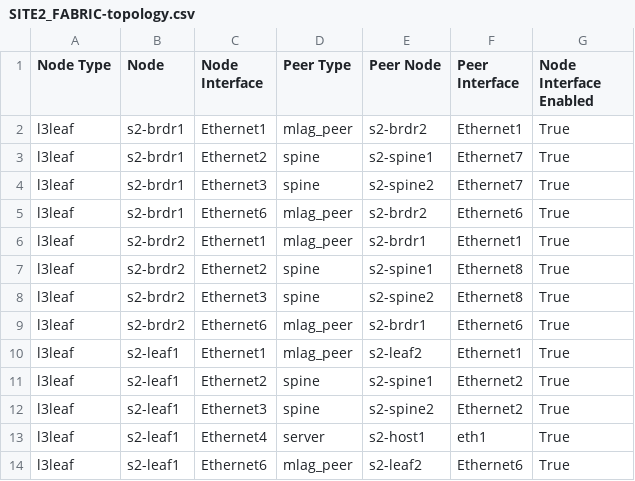
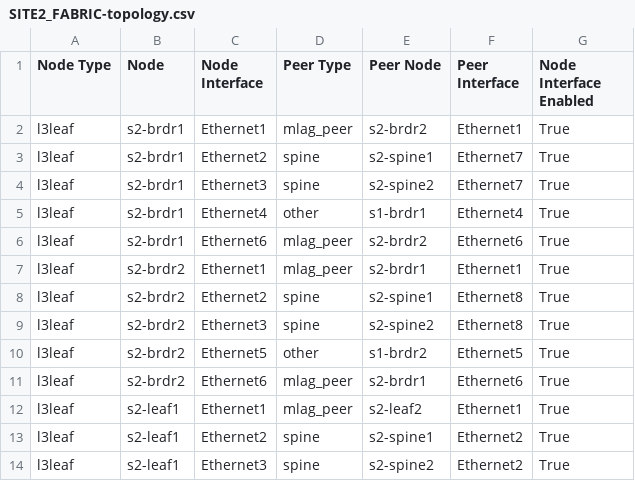
Before and after one commit to marcusmcpeek/ci-workshops-avd, a CSV file: labs/L3LS_EVPN/sites/site_2/documentation/fabric/SITE2_FABRIC-topology.csv, drawn as a sheet; only a part is shown; the shorter side is filled out with more unchanged rows; the diff names each change by its address in the sheet, - before the commit and + after, or states it on an @@ line.

```diff
--- a/labs/L3LS_EVPN/sites/site_2/documentation/fabric/SITE2_FABRIC-topology.csv
+++ b/labs/L3LS_EVPN/sites/site_2/documentation/fabric/SITE2_FABRIC-topology.csv
+row 5: l3leaf | s2-brdr1 | Ethernet4 | other | s1-brdr1 | Ethernet4 | True
+row 10: l3leaf | s2-brdr2 | Ethernet5 | other | s1-brdr2 | Ethernet5 | True
```
Also changed, not shown: labs/L3LS_EVPN/sites/site_1/documentation/fabric/SITE1_FABRIC-topology.csv, 17 other files.
